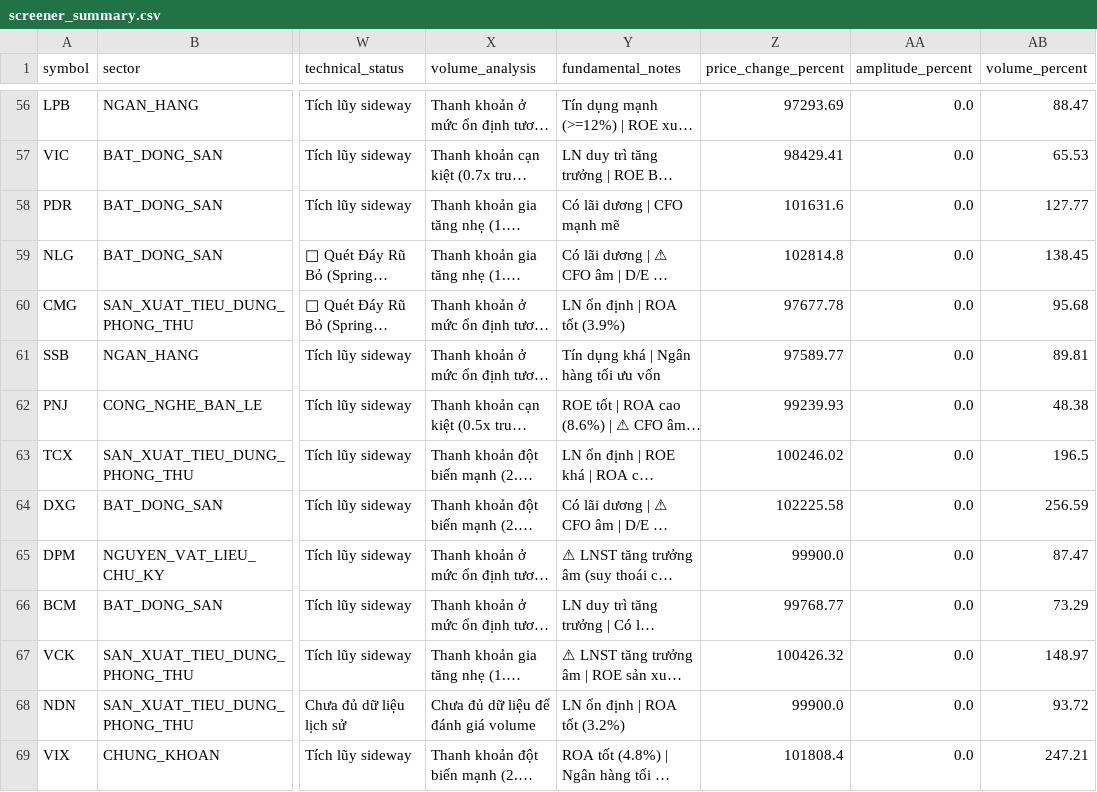
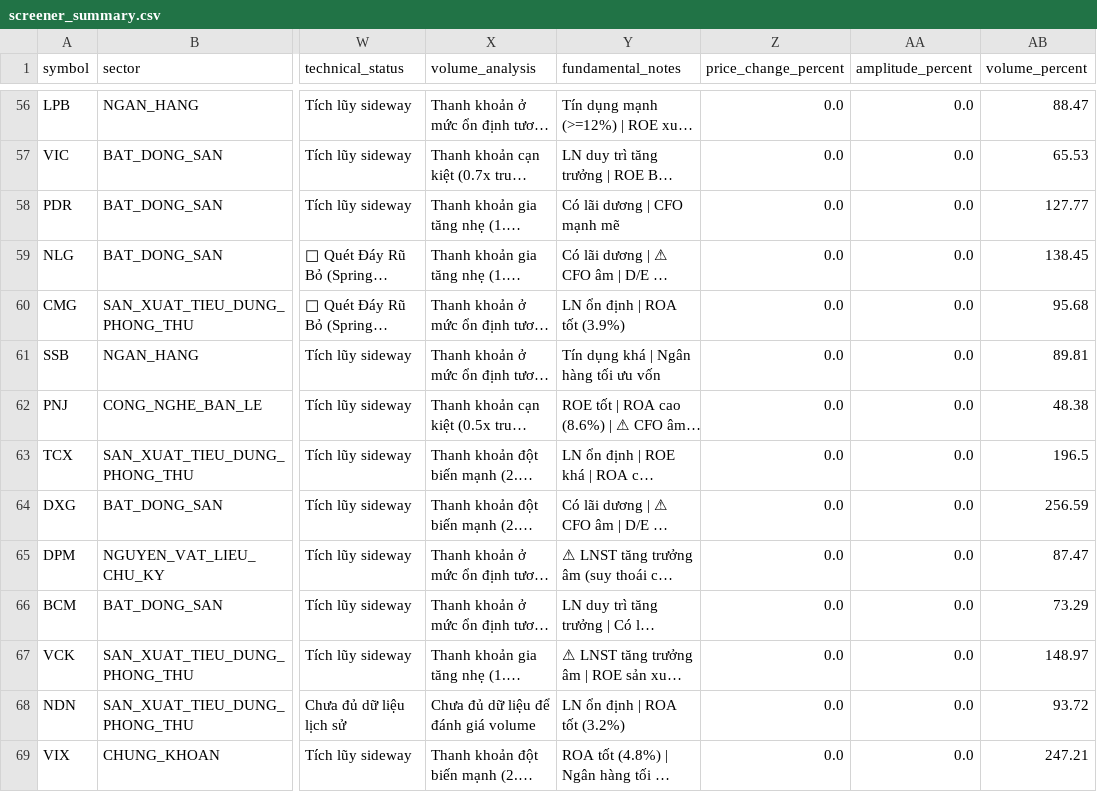
Before and after one commit to PinyinCode/investdemo, a CSV file: screener_summary.csv, drawn as a sheet; only a part is shown, gaps mark what is left out; long unchanged cells end in …; the diff covers the shown part only; the diff names each change by its address in the sheet, - before the commit and + after, or states it on an @@ line.

```diff
--- a/screener_summary.csv
+++ b/screener_summary.csv
-Z56 (price_change_percent): 97293.69
+Z56 (price_change_percent): 0.0
-Z57 (price_change_percent): 98429.41
+Z57 (price_change_percent): 0.0
-Z58 (price_change_percent): 101631.6
+Z58 (price_change_percent): 0.0
-Z59 (price_change_percent): 102814.8
+Z59 (price_change_percent): 0.0
-Z60 (price_change_percent): 97677.78
+Z60 (price_change_percent): 0.0
-Z61 (price_change_percent): 97589.77
+Z61 (price_change_percent): 0.0
-Z62 (price_change_percent): 99239.93
+Z62 (price_change_percent): 0.0
-Z63 (price_change_percent): 100246.02
+Z63 (price_change_percent): 0.0
-Z64 (price_change_percent): 102225.58
+Z64 (price_change_percent): 0.0
-Z65 (price_change_percent): 99900.0
+Z65 (price_change_percent): 0.0
-Z66 (price_change_percent): 99768.77
+Z66 (price_change_percent): 0.0
-Z67 (price_change_percent): 100426.32
+Z67 (price_change_percent): 0.0
-Z68 (price_change_percent): 99900.0
+Z68 (price_change_percent): 0.0
-Z69 (price_change_percent): 101808.4
+Z69 (price_change_percent): 0.0
```
Also changed, not shown: 87 edited cells elsewhere in this file, 2 other files.
